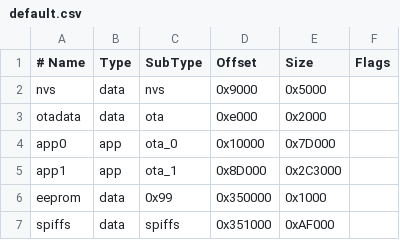
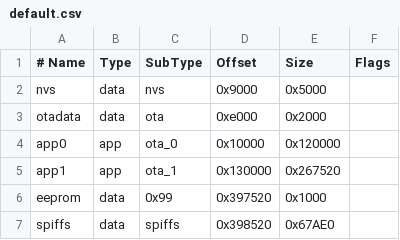
Before and after one commit to wezleysherman/ESP32-OTA-Firmware-Updater, a CSV file: default.csv, drawn as a sheet.

Commit message:
Changed partition sizes based on current firmware (subject to change).

```diff
--- a/default.csv
+++ b/default.csv
@@ -3,5 +3,5 @@ nvs,      data, nvs,     0x9000,   0x5000,
 otadata,  data, ota,     0xe000,   0x2000,
-app0, 	  app,	ota_0,	 0x10000,  0x7D000
-app1,     app,  ota_1,   0x8D000,  0x2C3000,
-eeprom,   data, 0x99,    0x350000, 0x1000,
-spiffs,   data, spiffs,  0x351000, 0xAF000,
+app0, 	  app,	ota_0,	 0x10000,  0x120000,
+app1,     app,  ota_1,   0x130000, 0x267520,
+eeprom,   data, 0x99,    0x397520, 0x1000,
+spiffs,   data, spiffs,  0x398520, 0x67AE0,
```
